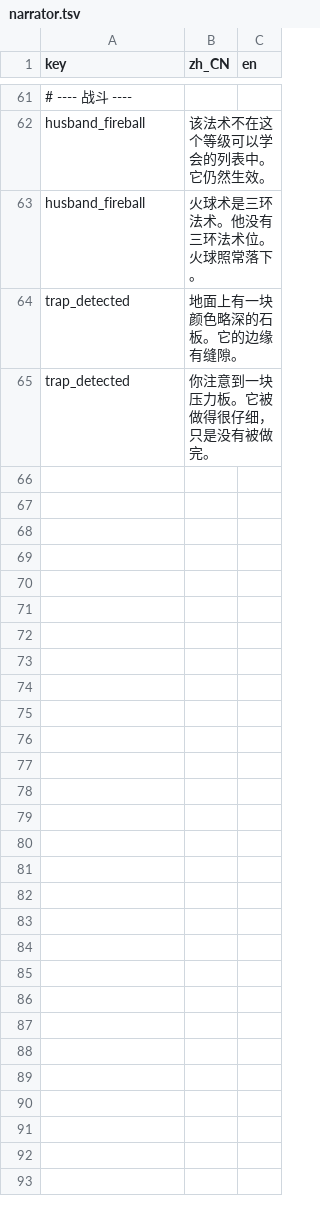
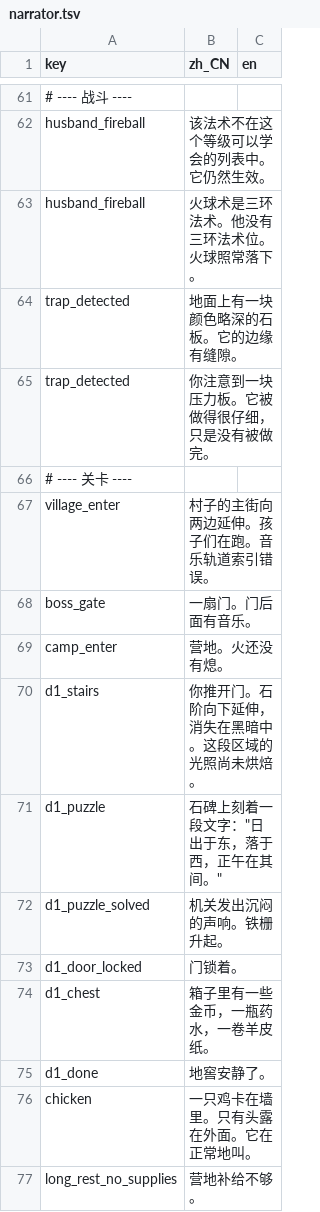
Before and after one commit to rdfzjack/InDev, a TSV file: data/text/narrator.tsv, drawn as a sheet; only a part is shown, gaps mark what is left out; the diff names each change by its address in the sheet, - before the commit and + after, or states it on an @@ line.

```diff
--- a/data/text/narrator.tsv
+++ b/data/text/narrator.tsv
+row 66: # ---- 关卡 ----
+row 67: village_enter | 村子的主街向两边延伸。孩子们在跑。音乐轨道索引错误。
+row 68: boss_gate | 一扇门。门后面有音乐。
+row 69: camp_enter | 营地。火还没有熄。
+row 70: d1_stairs | 你推开门。石阶向下延伸，消失在黑暗中。这段区域的光照尚未烘焙。
+row 71: d1_puzzle | 石碑上刻着一段文字："日出于东，落于西，正午在其间。"
+row 72: d1_puzzle_solved | 机关发出沉闷的声响。铁栅升起。
+row 73: d1_door_locked | 门锁着。
+row 74: d1_chest | 箱子里有一些金币，一瓶药水，一卷羊皮纸。
+row 75: d1_done | 地窖安静了。
+row 76: chicken | 一只鸡卡在墙里。只有头露在外面。它在正常地叫。
+row 77: long_rest_no_supplies | 营地补给不够。
```
Also changed, not shown: data/text/characters.tsv, data/text/dialogue.tsv, 43 other files.
